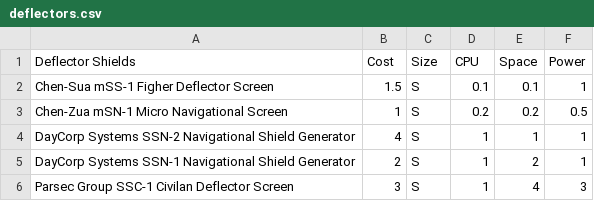
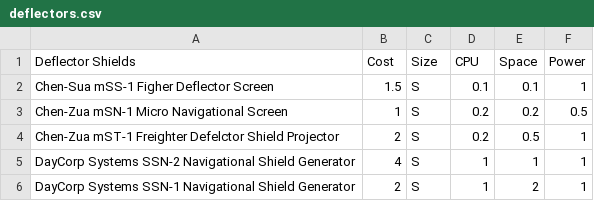
Before and after one commit to herosheets/woin-starships, a CSV file: starship_data/deflectors.csv, drawn as a sheet; only a part is shown; the shorter side is filled out with more unchanged rows.

Commit message:
Update deflectors.csv

```diff
--- a/starship_data/deflectors.csv
+++ b/starship_data/deflectors.csv
@@ -3,2 +3,3 @@ Chen-Sua mSS-1 Figher Deflector Screen,1.5,S,0.1,0.1,1
 Chen-Zua mSN-1 Micro Navigational Screen,1,S,0.2,0.2,0.5
+Chen-Zua mST-1 Freighter Defelctor Shield Projector,2,S,0.2,0.5,1
 DayCorp Systems SSN-2 Navigational Shield Generator,4,S,1,1,1
```
